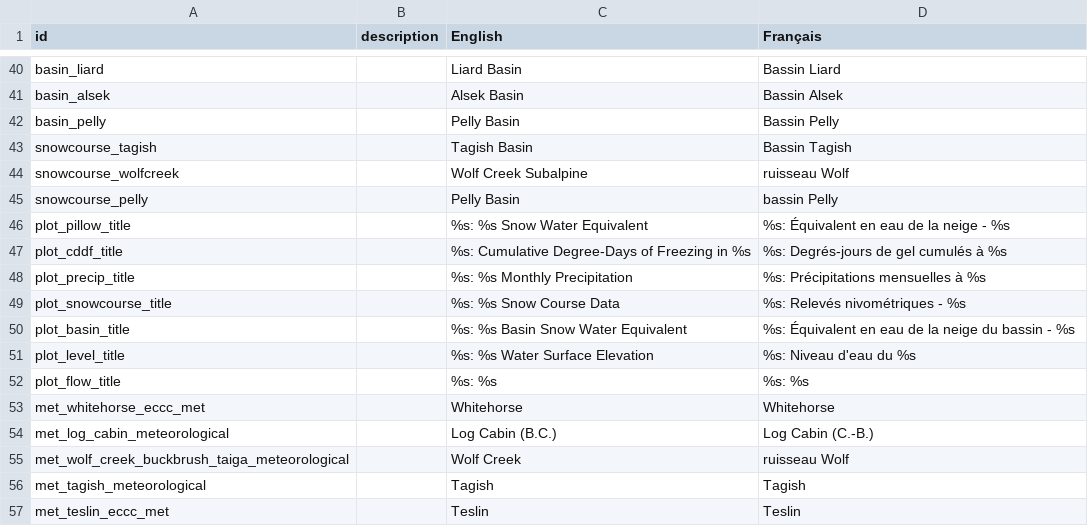
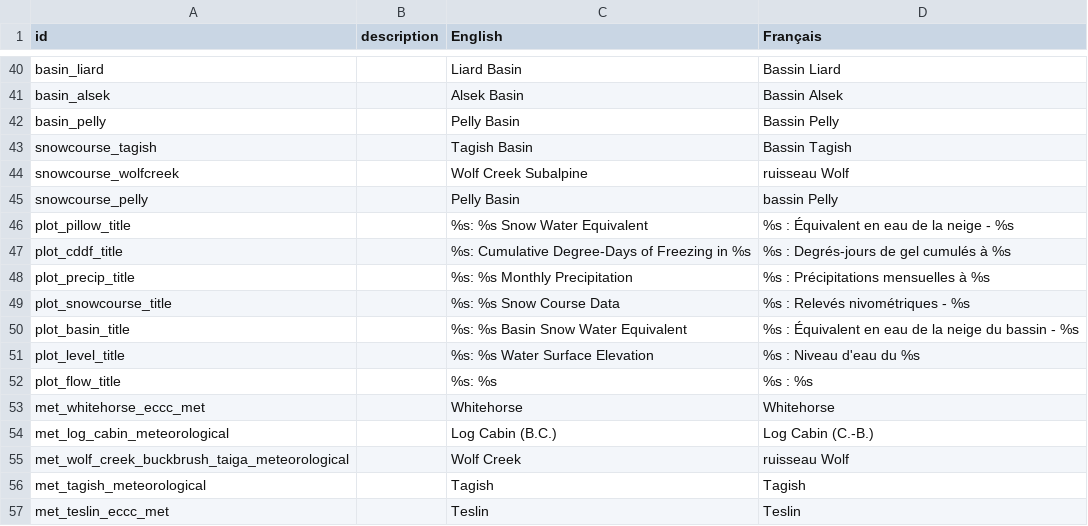
Before and after one commit to YukonWRB/YGwater, a CSV file: data-raw/snowbull_translations.csv, drawn as a sheet; only a part is shown, gaps mark what is left out.

Commit message:
bug fix in snow bulletin relative values, progress on flood dashboard

```diff
--- a/data-raw/snowbull_translations.csv
+++ b/data-raw/snowbull_translations.csv
@@ -45,9 +45,9 @@ snowcourse_wolfcreek,,Wolf Creek Subalpine,ruisseau Wolf
 snowcourse_pelly,,Pelly Basin,bassin Pelly
-plot_pillow_title,,%s: %s Snow Water Equivalent,%s: Équivalent en eau de la neige - %s
-plot_cddf_title,,%s: Cumulative Degree-Days of Freezing in %s,%s: Degrés-jours de gel cumulés à %s
-plot_precip_title,,%s: %s Monthly Precipitation,%s: Précipitations mensuelles à %s
-plot_snowcourse_title,,%s: %s Snow Course Data,%s: Relevés nivométriques - %s
-plot_basin_title,,%s: %s Basin Snow Water Equivalent,%s: Équivalent en eau de la neige du bassin - %s
-plot_level_title,,%s: %s Water Surface Elevation,%s: Niveau d'eau du %s
-plot_flow_title,,%s: %s,%s: %s
+plot_pillow_title,,%s: %s Snow Water Equivalent,%s : Équivalent en eau de la neige - %s
+plot_cddf_title,,%s: Cumulative Degree-Days of Freezing in %s,%s : Degrés-jours de gel cumulés à %s
+plot_precip_title,,%s: %s Monthly Precipitation,%s : Précipitations mensuelles à %s
+plot_snowcourse_title,,%s: %s Snow Course Data,%s : Relevés nivométriques - %s
+plot_basin_title,,%s: %s Basin Snow Water Equivalent,%s : Équivalent en eau de la neige du bassin - %s
+plot_level_title,,%s: %s Water Surface Elevation,%s : Niveau d'eau du %s
+plot_flow_title,,%s: %s,%s : %s
 met_whitehorse_eccc_met,,Whitehorse,Whitehorse
```
Also changed, not shown: data-raw/translations.csv, 4 other files.
